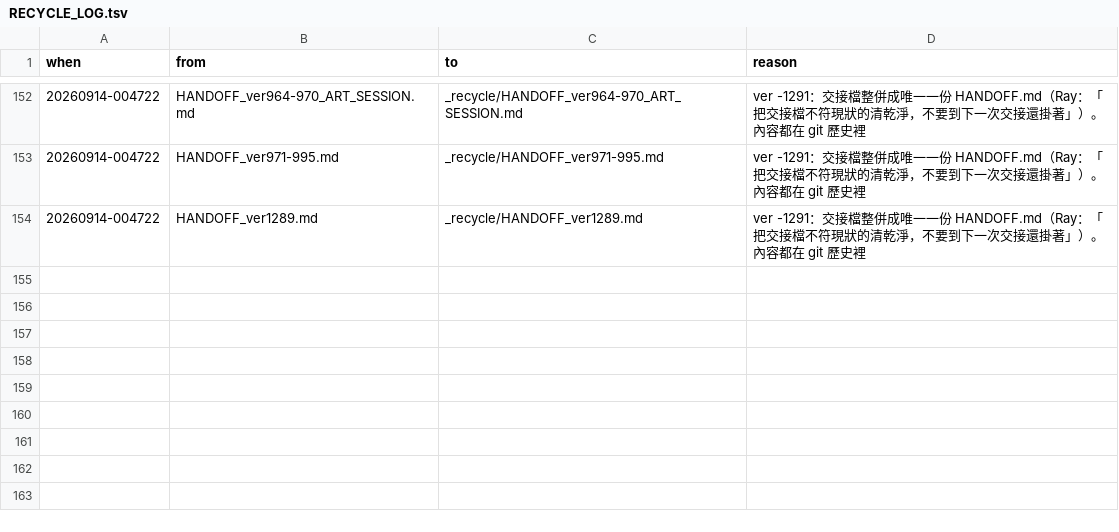
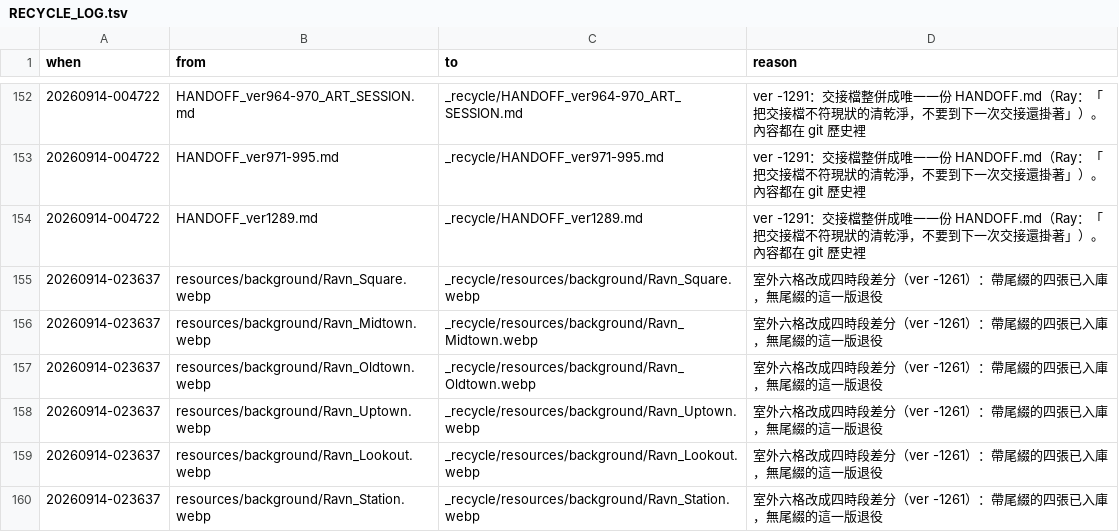
Before and after one commit to raykueco-debug/TIVOT, a TSV file: _recycle/RECYCLE_LOG.tsv, drawn as a sheet; only a part is shown, gaps mark what is left out; the diff names each change by its address in the sheet, - before the commit and + after, or states it on an @@ line.

```diff
--- a/_recycle/RECYCLE_LOG.tsv
+++ b/_recycle/RECYCLE_LOG.tsv
+row 155: 20260914-023637 | resources/background/Ravn_Square.webp | _recycle/resources/background/Ravn_Square.webp | 室外六格改成四時段差分（ver -1261）：帶尾綴的四張已入庫，無尾綴的這一版退役
+row 156: 20260914-023637 | resources/background/Ravn_Midtown.webp | _recycle/resources/background/Ravn_Midtown.webp | 室外六格改成四時段差分（ver -1261）：帶尾綴的四張已入庫，無尾綴的這一版退役
+row 157: 20260914-023637 | resources/background/Ravn_Oldtown.webp | _recycle/resources/background/Ravn_Oldtown.webp | 室外六格改成四時段差分（ver -1261）：帶尾綴的四張已入庫，無尾綴的這一版退役
+row 158: 20260914-023637 | resources/background/Ravn_Uptown.webp | _recycle/resources/background/Ravn_Uptown.webp | 室外六格改成四時段差分（ver -1261）：帶尾綴的四張已入庫，無尾綴的這一版退役
+row 159: 20260914-023637 | resources/background/Ravn_Lookout.webp | _recycle/resources/background/Ravn_Lookout.webp | 室外六格改成四時段差分（ver -1261）：帶尾綴的四張已入庫，無尾綴的這一版退役
+row 160: 20260914-023637 | resources/background/Ravn_Station.webp | _recycle/resources/background/Ravn_Station.webp | 室外六格改成四時段差分（ver -1261）：帶尾綴的四張已入庫，無尾綴的這一版退役
```
Also changed, not shown: 9 other files.
